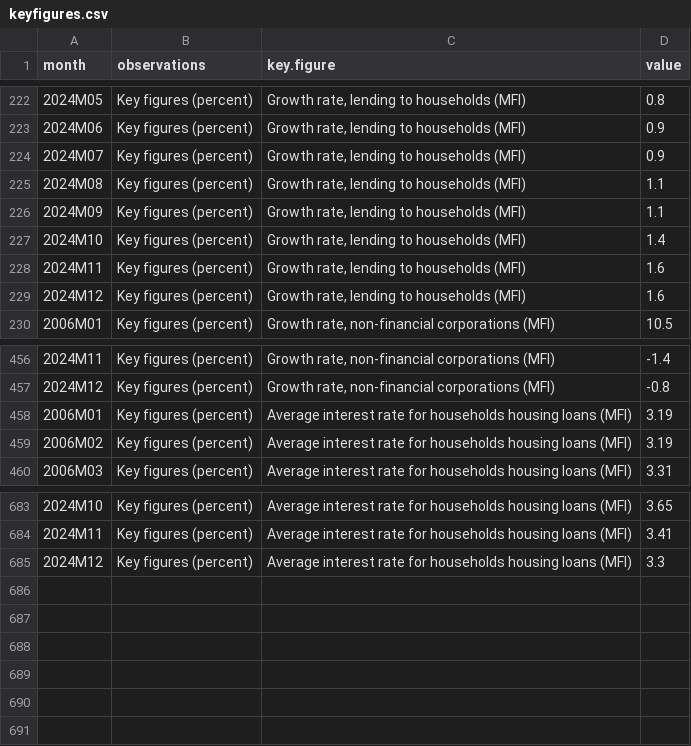
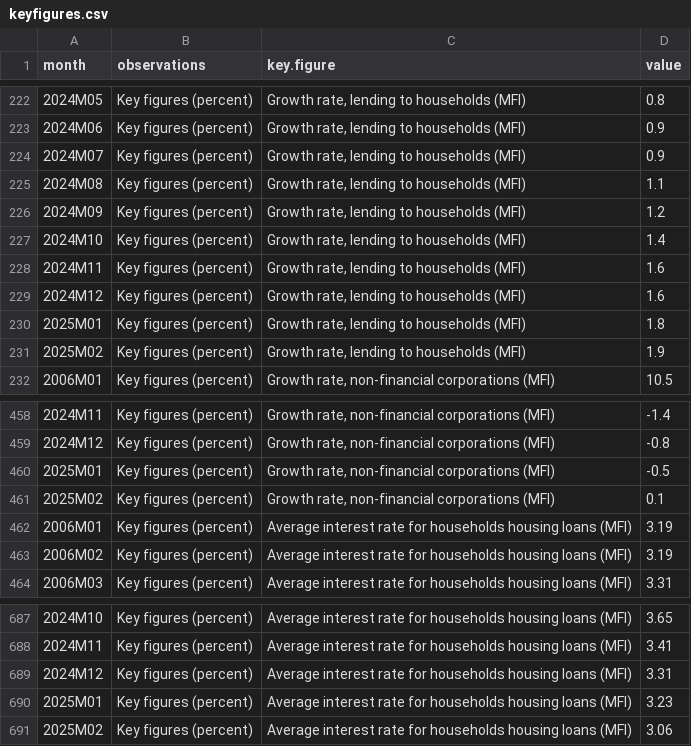
Before and after one commit to koala828/Automated-ETL-Pipeline, a CSV file: Raw/keyfigures.csv, drawn as a sheet; only a part is shown, gaps mark what is left out.

```diff
--- a/Raw/keyfigures.csv
+++ b/Raw/keyfigures.csv
@@ -225,3 +225,3 @@
 "2024M08","Key figures (percent)","Growth rate, lending to households (MFI)",1.1
-"2024M09","Key figures (percent)","Growth rate, lending to households (MFI)",1.1
+"2024M09","Key figures (percent)","Growth rate, lending to households (MFI)",1.2
 "2024M10","Key figures (percent)","Growth rate, lending to households (MFI)",1.4
@@ -229,2 +229,4 @@
 "2024M12","Key figures (percent)","Growth rate, lending to households (MFI)",1.6
+"2025M01","Key figures (percent)","Growth rate, lending to households (MFI)",1.8
+"2025M02","Key figures (percent)","Growth rate, lending to households (MFI)",1.9
 "2006M01","Key figures (percent)","Growth rate, non-financial corporations (MFI)",10.5
@@ -457,2 +459,4 @@
 "2024M12","Key figures (percent)","Growth rate, non-financial corporations (MFI)",-0.8
+"2025M01","Key figures (percent)","Growth rate, non-financial corporations (MFI)",-0.5
+"2025M02","Key figures (percent)","Growth rate, non-financial corporations (MFI)",0.1
 "2006M01","Key figures (percent)","Average interest rate for households housing loans (MFI)",3.19
@@ -684,2 +688,4 @@
 "2024M11","Key figures (percent)","Average interest rate for households housing loans (MFI)",3.41
-"2024M12","Key figures (percent)","Average interest rate for households housing loans (MFI)",3.3
+"2024M12","Key figures (percent)","Average interest rate for households housing loans (MFI)",3.31
+"2025M01","Key figures (percent)","Average interest rate for households housing loans (MFI)",3.23
+"2025M02","Key figures (percent)","Average interest rate for households housing loans (MFI)",3.06
```
Also changed, not shown: Data/baro.csv, Data/merged.csv, 11 other files.
